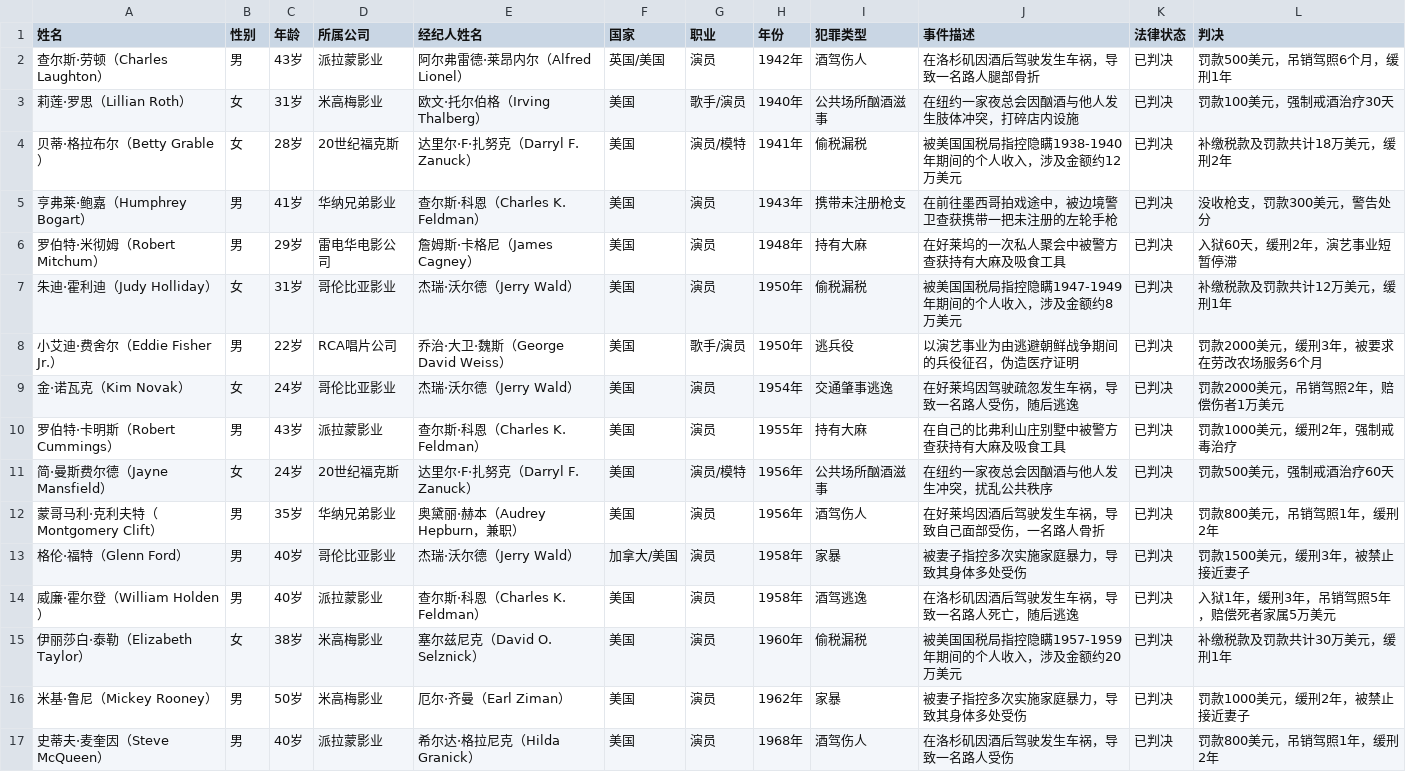
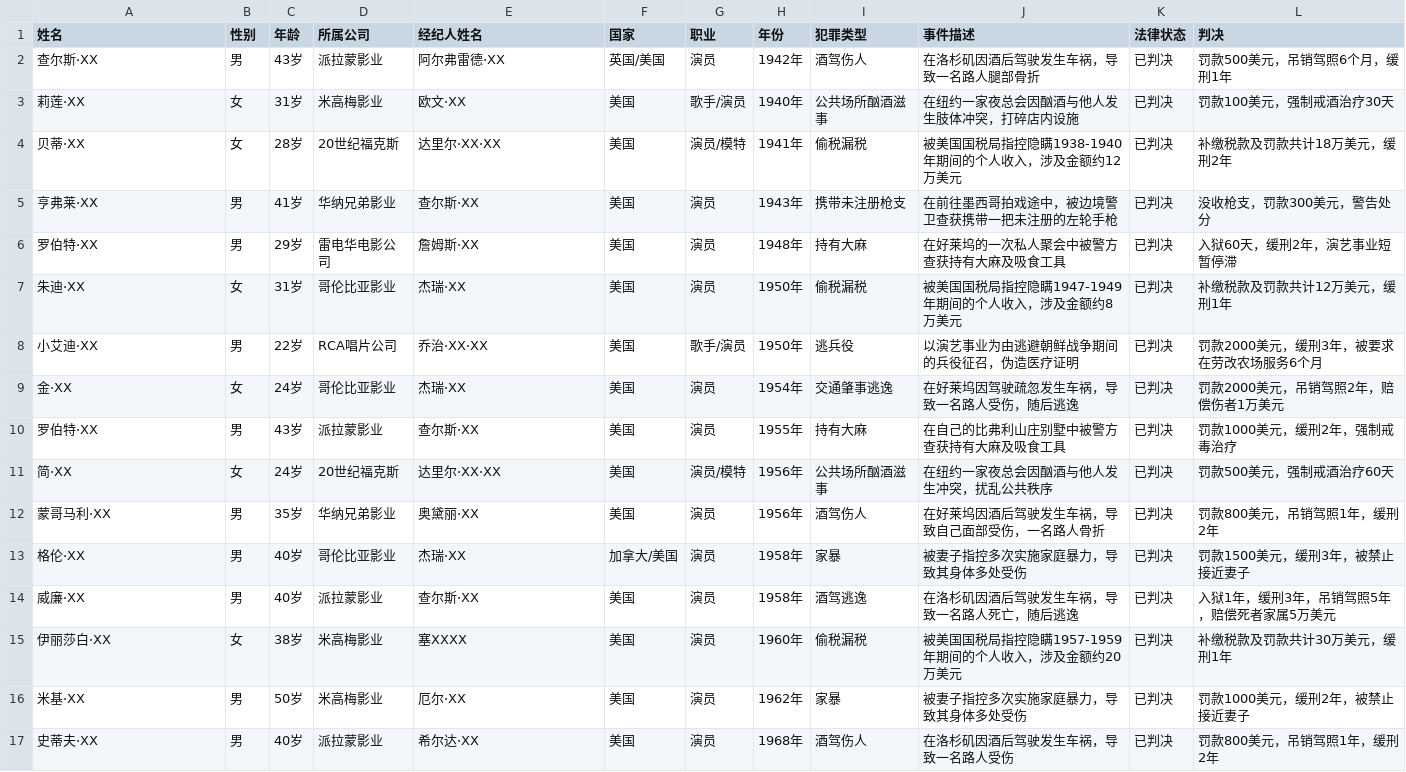
Before and after one commit to yiy804753-max/ABC, a CSV file: 美国_Sheet1.csv, drawn as a sheet; only a part is shown; the diff covers the shown part only.

Commit message:
Redact sensitive names in dataset

```diff
--- a/美国_Sheet1.csv
+++ b/美国_Sheet1.csv
@@ -2,16 +2,16 @@
-查尔斯·劳顿（Charles Laughton）,男,43岁,派拉蒙影业,阿尔弗雷德·莱昂内尔（Alfred Lionel）,英国/美国,演员,1942年,酒驾伤人,在洛杉矶因酒后驾驶发生车祸，导致一名路人腿部骨折,已判决,罚款500美元，吊销驾照6个月，缓刑1年
-莉莲·罗思（Lillian Roth）,女,31岁,米高梅影业,欧文·托尔伯格（Irving Thalberg）,美国,歌手/演员,1940年,公共场所酗酒滋事,在纽约一家夜总会因酗酒与他人发生肢体冲突，打碎店内设施,已判决,罚款100美元，强制戒酒治疗30天
-贝蒂·格拉布尔（Betty Grable）,女,28岁,20世纪福克斯,达里尔·F·扎努克（Darryl F. Zanuck）,美国,演员/模特,1941年,偷税漏税,被美国国税局指控隐瞒1938-1940年期间的个人收入，涉及金额约12万美元,已判决,补缴税款及罚款共计18万美元，缓刑2年
-亨弗莱·鲍嘉（Humphrey Bogart）,男,41岁,华纳兄弟影业,查尔斯·科恩（Charles K. Feldman）,美国,演员,1943年,携带未注册枪支,在前往墨西哥拍戏途中，被边境警卫查获携带一把未注册的左轮手枪,已判决,没收枪支，罚款300美元，警告处分
-罗伯特·米彻姆（Robert Mitchum）,男,29岁,雷电华电影公司,詹姆斯·卡格尼（James Cagney）,美国,演员,1948年,持有大麻,在好莱坞的一次私人聚会中被警方查获持有大麻及吸食工具,已判决,入狱60天，缓刑2年，演艺事业短暂停滞
-朱迪·霍利迪（Judy Holliday）,女,31岁,哥伦比亚影业,杰瑞·沃尔德（Jerry Wald）,美国,演员,1950年,偷税漏税,被美国国税局指控隐瞒1947-1949年期间的个人收入，涉及金额约8万美元,已判决,补缴税款及罚款共计12万美元，缓刑1年
-小艾迪·费舍尔（Eddie Fisher Jr.）,男,22岁,RCA唱片公司,乔治·大卫·魏斯（George David Weiss）,美国,歌手/演员,1950年,逃兵役,以演艺事业为由逃避朝鲜战争期间的兵役征召，伪造医疗证明,已判决,罚款2000美元，缓刑3年，被要求在劳改农场服务6个月
-金·诺瓦克（Kim Novak）,女,24岁,哥伦比亚影业,杰瑞·沃尔德（Jerry Wald）,美国,演员,1954年,交通肇事逃逸,在好莱坞因驾驶疏忽发生车祸，导致一名路人受伤，随后逃逸,已判决,罚款2000美元，吊销驾照2年，赔偿伤者1万美元
-罗伯特·卡明斯（Robert Cummings）,男,43岁,派拉蒙影业,查尔斯·科恩（Charles K. Feldman）,美国,演员,1955年,持有大麻,在自己的比弗利山庄别墅中被警方查获持有大麻及吸食工具,已判决,罚款1000美元，缓刑2年，强制戒毒治疗
-简·曼斯费尔德（Jayne Mansfield）,女,24岁,20世纪福克斯,达里尔·F·扎努克（Darryl F. Zanuck）,美国,演员/模特,1956年,公共场所酗酒滋事,在纽约一家夜总会因酗酒与他人发生冲突，扰乱公共秩序,已判决,罚款500美元，强制戒酒治疗60天
-蒙哥马利·克利夫特（Montgomery Clift）,男,35岁,华纳兄弟影业,奥黛丽·赫本（Audrey Hepburn，兼职）,美国,演员,1956年,酒驾伤人,在好莱坞因酒后驾驶发生车祸，导致自己面部受伤，一名路人骨折,已判决,罚款800美元，吊销驾照1年，缓刑2年
-格伦·福特（Glenn Ford）,男,40岁,哥伦比亚影业,杰瑞·沃尔德（Jerry Wald）,加拿大/美国,演员,1958年,家暴,被妻子指控多次实施家庭暴力，导致其身体多处受伤,已判决,罚款1500美元，缓刑3年，被禁止接近妻子
-威廉·霍尔登（William Holden）,男,40岁,派拉蒙影业,查尔斯·科恩（Charles K. Feldman）,美国,演员,1958年,酒驾逃逸,在洛杉矶因酒后驾驶发生车祸，导致一名路人死亡，随后逃逸,已判决,入狱1年，缓刑3年，吊销驾照5年，赔偿死者家属5万美元
-伊丽莎白·泰勒（Elizabeth Taylor）,女,38岁,米高梅影业,塞尔兹尼克（David O. Selznick）,美国,演员,1960年,偷税漏税,被美国国税局指控隐瞒1957-1959年期间的个人收入，涉及金额约20万美元,已判决,补缴税款及罚款共计30万美元，缓刑1年
-米基·鲁尼（Mickey Rooney）,男,50岁,米高梅影业,厄尔·齐曼（Earl Ziman）,美国,演员,1962年,家暴,被妻子指控多次实施家庭暴力，导致其身体多处受伤,已判决,罚款1000美元，缓刑2年，被禁止接近妻子
-史蒂夫·麦奎因（Steve McQueen）,男,40岁,派拉蒙影业,希尔达·格拉尼克（Hilda Granick）,美国,演员,1968年,酒驾伤人,在洛杉矶因酒后驾驶发生车祸，导致一名路人受伤,已判决,罚款800美元，吊销驾照1年，缓刑2年
+查尔斯·XX,男,43岁,派拉蒙影业,阿尔弗雷德·XX,英国/美国,演员,1942年,酒驾伤人,在洛杉矶因酒后驾驶发生车祸，导致一名路人腿部骨折,已判决,罚款500美元，吊销驾照6个月，缓刑1年
+莉莲·XX,女,31岁,米高梅影业,欧文·XX,美国,歌手/演员,1940年,公共场所酗酒滋事,在纽约一家夜总会因酗酒与他人发生肢体冲突，打碎店内设施,已判决,罚款100美元，强制戒酒治疗30天
+贝蒂·XX,女,28岁,20世纪福克斯,达里尔·XX·XX,美国,演员/模特,1941年,偷税漏税,被美国国税局指控隐瞒1938-1940年期间的个人收入，涉及金额约12万美元,已判决,补缴税款及罚款共计18万美元，缓刑2年
+亨弗莱·XX,男,41岁,华纳兄弟影业,查尔斯·XX,美国,演员,1943年,携带未注册枪支,在前往墨西哥拍戏途中，被边境警卫查获携带一把未注册的左轮手枪,已判决,没收枪支，罚款300美元，警告处分
+罗伯特·XX,男,29岁,雷电华电影公司,詹姆斯·XX,美国,演员,1948年,持有大麻,在好莱坞的一次私人聚会中被警方查获持有大麻及吸食工具,已判决,入狱60天，缓刑2年，演艺事业短暂停滞
+朱迪·XX,女,31岁,哥伦比亚影业,杰瑞·XX,美国,演员,1950年,偷税漏税,被美国国税局指控隐瞒1947-1949年期间的个人收入，涉及金额约8万美元,已判决,补缴税款及罚款共计12万美元，缓刑1年
+小艾迪·XX,男,22岁,RCA唱片公司,乔治·XX·XX,美国,歌手/演员,1950年,逃兵役,以演艺事业为由逃避朝鲜战争期间的兵役征召，伪造医疗证明,已判决,罚款2000美元，缓刑3年，被要求在劳改农场服务6个月
+金·XX,女,24岁,哥伦比亚影业,杰瑞·XX,美国,演员,1954年,交通肇事逃逸,在好莱坞因驾驶疏忽发生车祸，导致一名路人受伤，随后逃逸,已判决,罚款2000美元，吊销驾照2年，赔偿伤者1万美元
+罗伯特·XX,男,43岁,派拉蒙影业,查尔斯·XX,美国,演员,1955年,持有大麻,在自己的比弗利山庄别墅中被警方查获持有大麻及吸食工具,已判决,罚款1000美元，缓刑2年，强制戒毒治疗
+简·XX,女,24岁,20世纪福克斯,达里尔·XX·XX,美国,演员/模特,1956年,公共场所酗酒滋事,在纽约一家夜总会因酗酒与他人发生冲突，扰乱公共秩序,已判决,罚款500美元，强制戒酒治疗60天
+蒙哥马利·XX,男,35岁,华纳兄弟影业,奥黛丽·XX,美国,演员,1956年,酒驾伤人,在好莱坞因酒后驾驶发生车祸，导致自己面部受伤，一名路人骨折,已判决,罚款800美元，吊销驾照1年，缓刑2年
+格伦·XX,男,40岁,哥伦比亚影业,杰瑞·XX,加拿大/美国,演员,1958年,家暴,被妻子指控多次实施家庭暴力，导致其身体多处受伤,已判决,罚款1500美元，缓刑3年，被禁止接近妻子
+威廉·XX,男,40岁,派拉蒙影业,查尔斯·XX,美国,演员,1958年,酒驾逃逸,在洛杉矶因酒后驾驶发生车祸，导致一名路人死亡，随后逃逸,已判决,入狱1年，缓刑3年，吊销驾照5年，赔偿死者家属5万美元
+伊丽莎白·XX,女,38岁,米高梅影业,塞XXXX,美国,演员,1960年,偷税漏税,被美国国税局指控隐瞒1957-1959年期间的个人收入，涉及金额约20万美元,已判决,补缴税款及罚款共计30万美元，缓刑1年
+米基·XX,男,50岁,米高梅影业,厄尔·XX,美国,演员,1962年,家暴,被妻子指控多次实施家庭暴力，导致其身体多处受伤,已判决,罚款1000美元，缓刑2年，被禁止接近妻子
+史蒂夫·XX,男,40岁,派拉蒙影业,希尔达·XX,美国,演员,1968年,酒驾伤人,在洛杉矶因酒后驾驶发生车祸，导致一名路人受伤,已判决,罚款800美元，吊销驾照1年，缓刑2年
```
Also changed, not shown: 67 edited cells elsewhere in this file, 中国_Sheet1.csv, 尼日利亚_Sheet1.csv, 4 other files.
